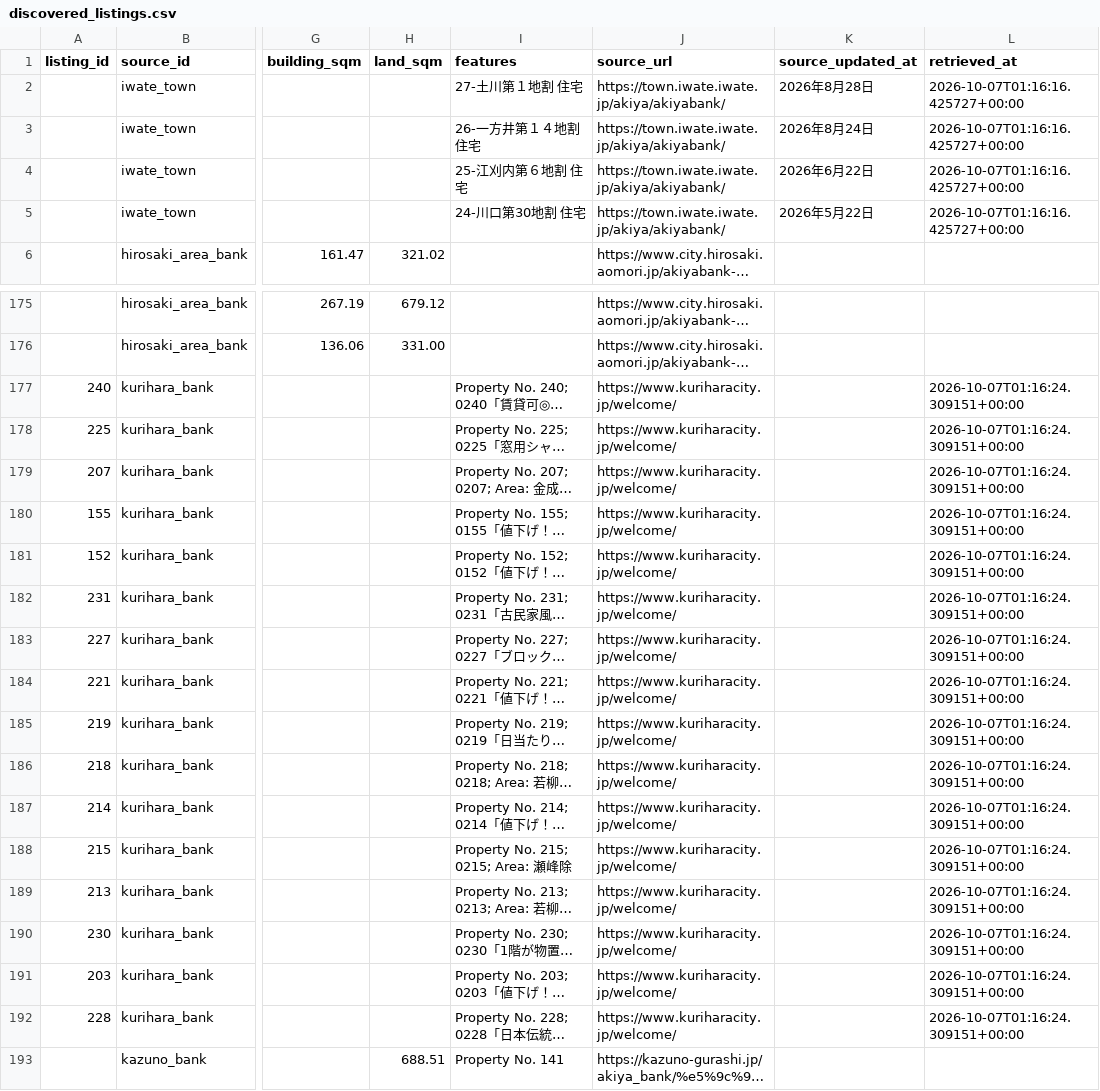
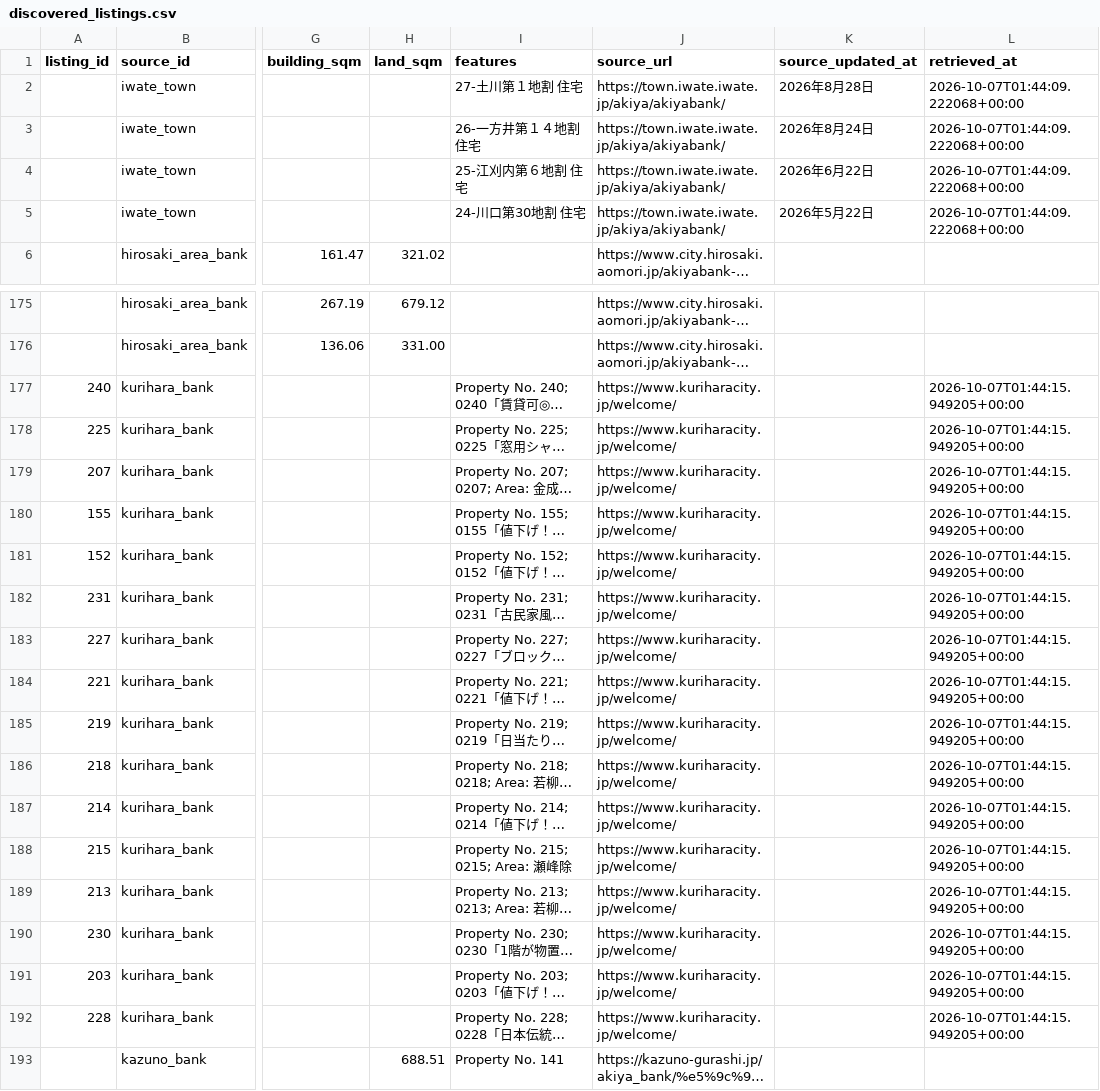
Before and after one commit to reokobayashi0620/tohoku-lodging-sales-ai, a CSV file: akiya_content_engine/data/discovered_listings.csv, drawn as a sheet; only a part is shown, gaps mark what is left out; long unchanged cells end in …; the diff covers the shown part only; the diff names each change by its address in the sheet, - before the commit and + after, or states it on an @@ line.

```diff
--- a/akiya_content_engine/data/discovered_listings.csv
+++ b/akiya_content_engine/data/discovered_listings.csv
-L2:L5 (retrieved_at): 2026-10-07T01:16:16.425727+00:00
+L2:L5 (retrieved_at): 2026-10-07T01:44:09.222068+00:00
-L177:L192 (retrieved_at): 2026-10-07T01:16:24.309151+00:00
+L177:L192 (retrieved_at): 2026-10-07T01:44:15.949205+00:00
```
Also changed, not shown: 9 edited cells elsewhere in this file, akiya_content_engine/data/discovered_listings_kurihara.csv, akiya_content_engine/data/discovered_listings_tendo.csv, 2 other files.
